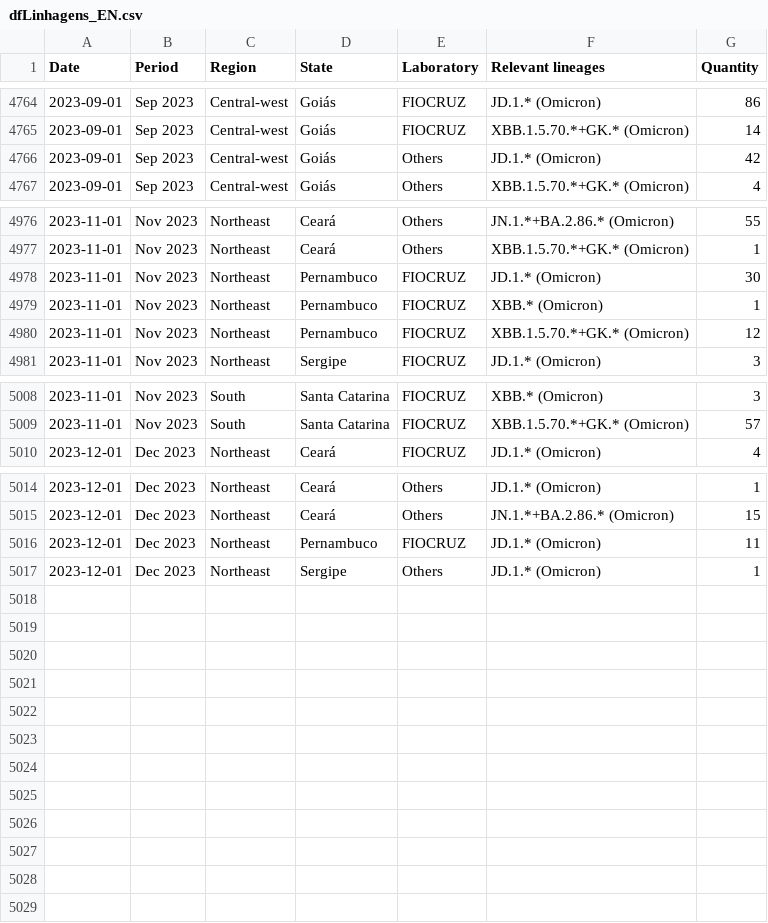
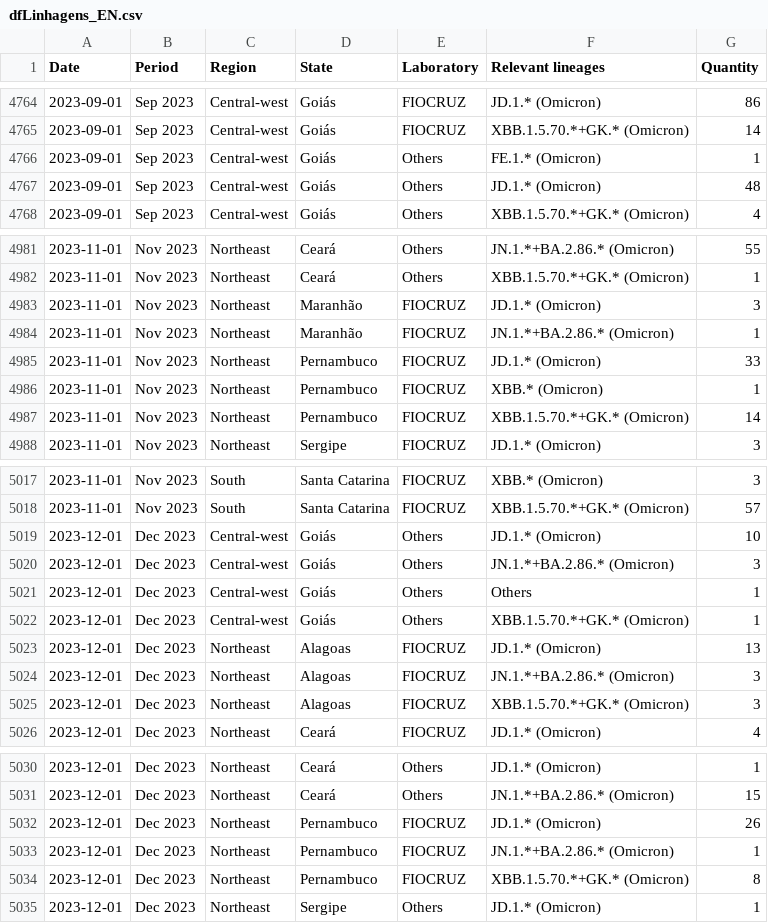
Before and after one commit to vanleiko/RedeGenomica, a CSV file: dfLinhagens_EN.csv, drawn as a sheet; only a part is shown, gaps mark what is left out; the diff covers the shown part only.

```diff
--- a/dfLinhagens_EN.csv
+++ b/dfLinhagens_EN.csv
@@ -4765,3 +4765,4 @@ Date,Period,Region,State,Laboratory,Relevant lineages,Quantity
 2023-09-01,Sep 2023,Central-west,Goiás,FIOCRUZ,XBB.1.5.70.*+GK.* (Omicron),14
-2023-09-01,Sep 2023,Central-west,Goiás,Others,JD.1.* (Omicron),42
+2023-09-01,Sep 2023,Central-west,Goiás,Others,FE.1.* (Omicron),1
+2023-09-01,Sep 2023,Central-west,Goiás,Others,JD.1.* (Omicron),48
 2023-09-01,Sep 2023,Central-west,Goiás,Others,XBB.1.5.70.*+GK.* (Omicron),4
@@ -4977,5 +4982,7 @@ Date,Period,Region,State,Laboratory,Relevant lineages,Quantity
 2023-11-01,Nov 2023,Northeast,Ceará,Others,XBB.1.5.70.*+GK.* (Omicron),1
-2023-11-01,Nov 2023,Northeast,Pernambuco,FIOCRUZ,JD.1.* (Omicron),30
+2023-11-01,Nov 2023,Northeast,Maranhão,FIOCRUZ,JD.1.* (Omicron),3
+2023-11-01,Nov 2023,Northeast,Maranhão,FIOCRUZ,JN.1.*+BA.2.86.* (Omicron),1
+2023-11-01,Nov 2023,Northeast,Pernambuco,FIOCRUZ,JD.1.* (Omicron),33
 2023-11-01,Nov 2023,Northeast,Pernambuco,FIOCRUZ,XBB.* (Omicron),1
-2023-11-01,Nov 2023,Northeast,Pernambuco,FIOCRUZ,XBB.1.5.70.*+GK.* (Omicron),12
+2023-11-01,Nov 2023,Northeast,Pernambuco,FIOCRUZ,XBB.1.5.70.*+GK.* (Omicron),14
 2023-11-01,Nov 2023,Northeast,Sergipe,FIOCRUZ,JD.1.* (Omicron),3
@@ -5009,2 +5018,9 @@ Date,Period,Region,State,Laboratory,Relevant lineages,Quantity
 2023-11-01,Nov 2023,South,Santa Catarina,FIOCRUZ,XBB.1.5.70.*+GK.* (Omicron),57
+2023-12-01,Dec 2023,Central-west,Goiás,Others,JD.1.* (Omicron),10
+2023-12-01,Dec 2023,Central-west,Goiás,Others,JN.1.*+BA.2.86.* (Omicron),3
+2023-12-01,Dec 2023,Central-west,Goiás,Others,Others,1
+2023-12-01,Dec 2023,Central-west,Goiás,Others,XBB.1.5.70.*+GK.* (Omicron),1
+2023-12-01,Dec 2023,Northeast,Alagoas,FIOCRUZ,JD.1.* (Omicron),13
+2023-12-01,Dec 2023,Northeast,Alagoas,FIOCRUZ,JN.1.*+BA.2.86.* (Omicron),3
+2023-12-01,Dec 2023,Northeast,Alagoas,FIOCRUZ,XBB.1.5.70.*+GK.* (Omicron),3
 2023-12-01,Dec 2023,Northeast,Ceará,FIOCRUZ,JD.1.* (Omicron),4
@@ -5015,3 +5031,5 @@ Date,Period,Region,State,Laboratory,Relevant lineages,Quantity
 2023-12-01,Dec 2023,Northeast,Ceará,Others,JN.1.*+BA.2.86.* (Omicron),15
-2023-12-01,Dec 2023,Northeast,Pernambuco,FIOCRUZ,JD.1.* (Omicron),11
+2023-12-01,Dec 2023,Northeast,Pernambuco,FIOCRUZ,JD.1.* (Omicron),26
+2023-12-01,Dec 2023,Northeast,Pernambuco,FIOCRUZ,JN.1.*+BA.2.86.* (Omicron),1
+2023-12-01,Dec 2023,Northeast,Pernambuco,FIOCRUZ,XBB.1.5.70.*+GK.* (Omicron),8
 2023-12-01,Dec 2023,Northeast,Sergipe,Others,JD.1.* (Omicron),1
```
Also changed, not shown: 6 added rows and 19 edited cells elsewhere in this file, dfLinhagens_ES.csv, dfLinhagens_PT.csv, 10 other files.
